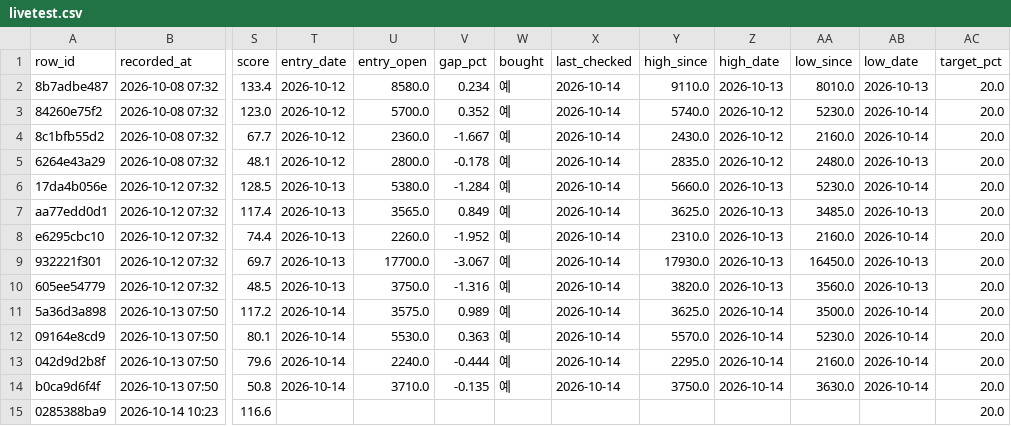
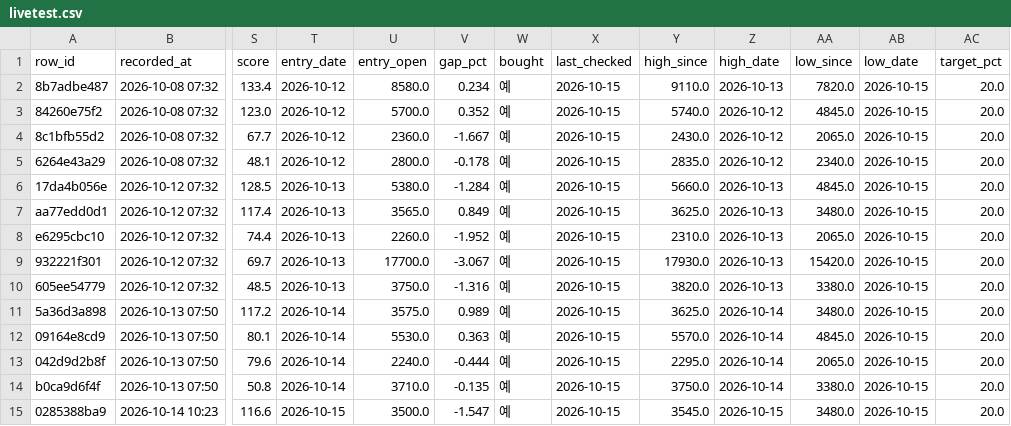
Before and after one commit to BING00179/bing-bing, a CSV file: trading-system/data/livetest.csv, drawn as a sheet; only a part is shown, gaps mark what is left out; the diff names each change by its address in the sheet, - before the commit and + after, or states it on an @@ line.

```diff
--- a/trading-system/data/livetest.csv
+++ b/trading-system/data/livetest.csv
-X2:X14 (last_checked): 2026-10-14
+X2:X14 (last_checked): 2026-10-15
-AA2 (low_since): 8010.0
+AA2 (low_since): 7820.0
-AB2 (low_date): 2026-10-13
+AB2 (low_date): 2026-10-15
-AA3 (low_since): 5230.0
+AA3 (low_since): 4845.0
-AB3:AB4 (low_date): 2026-10-14
+AB3:AB4 (low_date): 2026-10-15
-AA4 (low_since): 2160.0
+AA4 (low_since): 2065.0
-AA5 (low_since): 2480.0
+AA5 (low_since): 2340.0
-AB5 (low_date): 2026-10-13
+AB5 (low_date): 2026-10-15
-AA6 (low_since): 5230.0
+AA6 (low_since): 4845.0
-AB6 (low_date): 2026-10-14
+AB6 (low_date): 2026-10-15
-AA7 (low_since): 3485.0
+AA7 (low_since): 3480.0
-AB7 (low_date): 2026-10-13
+AB7 (low_date): 2026-10-15
-AA8 (low_since): 2160.0
+AA8 (low_since): 2065.0
-AB8 (low_date): 2026-10-14
+AB8 (low_date): 2026-10-15
-AA9 (low_since): 16450.0
+AA9 (low_since): 15420.0
-AB9:AB10 (low_date): 2026-10-13
+AB9:AB10 (low_date): 2026-10-15
-AA10 (low_since): 3560.0
+AA10 (low_since): 3380.0
-AA11 (low_since): 3500.0
+AA11 (low_since): 3480.0
-AB11:AB14 (low_date): 2026-10-14
+AB11:AB14 (low_date): 2026-10-15
-AA12 (low_since): 5230.0
+AA12 (low_since): 4845.0
-AA13 (low_since): 2160.0
+AA13 (low_since): 2065.0
-AA14 (low_since): 3630.0
+AA14 (low_since): 3380.0
-T15 (entry_date): (empty)
+T15 (entry_date): 2026-10-15
-U15 (entry_open): (empty)
+U15 (entry_open): 3500.0
-V15 (gap_pct): (empty)
+V15 (gap_pct): -1.547
-W15 (bought): (empty)
+W15 (bought): 예
-X15 (last_checked): (empty)
+X15 (last_checked): 2026-10-15
-Y15 (high_since): (empty)
+Y15 (high_since): 3545.0
-Z15 (high_date): (empty)
+Z15 (high_date): 2026-10-15
-AA15 (low_since): (empty)
+AA15 (low_since): 3480.0
-AB15 (low_date): (empty)
+AB15 (low_date): 2026-10-15
```
Also changed, not shown: 3 other files.
